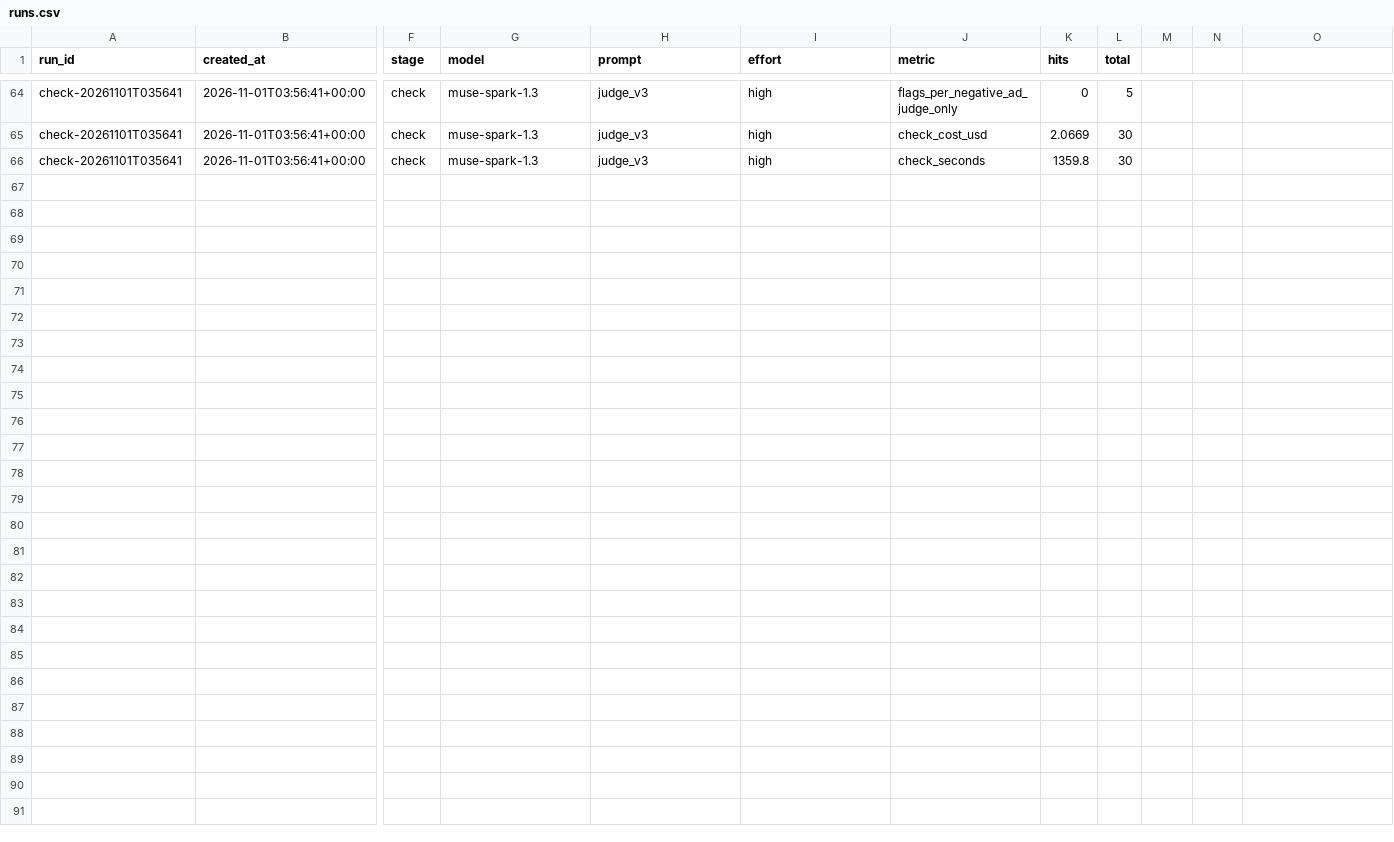
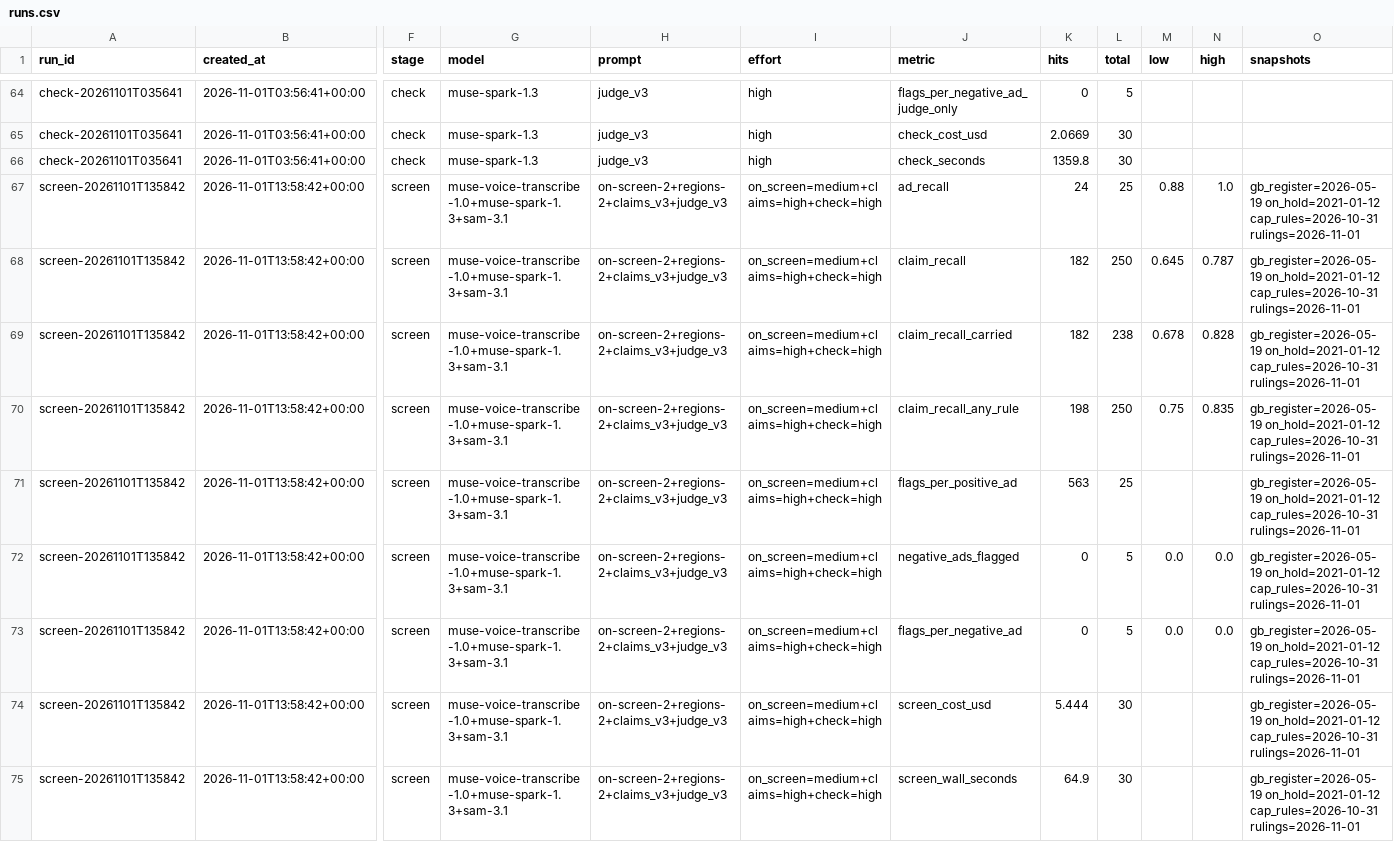
Before and after one commit to ADI-0519/preflight, a CSV file: results/runs.csv, drawn as a sheet; only a part is shown, gaps mark what is left out; rows hold the shown columns only; the diff names each change by its address in the sheet, - before the commit and + after, or states it on an @@ line.

Commit message:
register the first end-to-end dev run (P31)

```diff
--- a/results/runs.csv
+++ b/results/runs.csv
-M1: (empty)
+M1: low
-N1: (empty)
+N1: high
-O1: (empty)
+O1: snapshots
+row 67: screen-20261101T135842 | 2026-11-01T13:58:42+00:00 | screen | muse-voice-transcribe-1.0+muse-spark-1.3+sam-3.1 | on-screen-2+regions-2+claims_v3+judge_v3 | on_screen=medium+claims=high+check=high | ad_recall | 24 | 25 | 0.88 | 1.0 | gb_register=2026-05-19 on_hold=2021-01-12 cap_rules=2026-10-31 rulings=2026-11-01
+row 68: screen-20261101T135842 | 2026-11-01T13:58:42+00:00 | screen | muse-voice-transcribe-1.0+muse-spark-1.3+sam-3.1 | on-screen-2+regions-2+claims_v3+judge_v3 | on_screen=medium+claims=high+check=high | claim_recall | 182 | 250 | 0.645 | 0.787 | gb_register=2026-05-19 on_hold=2021-01-12 cap_rules=2026-10-31 rulings=2026-11-01
+row 69: screen-20261101T135842 | 2026-11-01T13:58:42+00:00 | screen | muse-voice-transcribe-1.0+muse-spark-1.3+sam-3.1 | on-screen-2+regions-2+claims_v3+judge_v3 | on_screen=medium+claims=high+check=high | claim_recall_carried | 182 | 238 | 0.678 | 0.828 | gb_register=2026-05-19 on_hold=2021-01-12 cap_rules=2026-10-31 rulings=2026-11-01
+row 70: screen-20261101T135842 | 2026-11-01T13:58:42+00:00 | screen | muse-voice-transcribe-1.0+muse-spark-1.3+sam-3.1 | on-screen-2+regions-2+claims_v3+judge_v3 | on_screen=medium+claims=high+check=high | claim_recall_any_rule | 198 | 250 | 0.75 | 0.835 | gb_register=2026-05-19 on_hold=2021-01-12 cap_rules=2026-10-31 rulings=2026-11-01
+row 71: screen-20261101T135842 | 2026-11-01T13:58:42+00:00 | screen | muse-voice-transcribe-1.0+muse-spark-1.3+sam-3.1 | on-screen-2+regions-2+claims_v3+judge_v3 | on_screen=medium+claims=high+check=high | flags_per_positive_ad | 563 | 25 |  |  | gb_register=2026-05-19 on_hold=2021-01-12 cap_rules=2026-10-31 rulings=2026-11-01
+row 72: screen-20261101T135842 | 2026-11-01T13:58:42+00:00 | screen | muse-voice-transcribe-1.0+muse-spark-1.3+sam-3.1 | on-screen-2+regions-2+claims_v3+judge_v3 | on_screen=medium+claims=high+check=high | negative_ads_flagged | 0 | 5 | 0.0 | 0.0 | gb_register=2026-05-19 on_hold=2021-01-12 cap_rules=2026-10-31 rulings=2026-11-01
+row 73: screen-20261101T135842 | 2026-11-01T13:58:42+00:00 | screen | muse-voice-transcribe-1.0+muse-spark-1.3+sam-3.1 | on-screen-2+regions-2+claims_v3+judge_v3 | on_screen=medium+claims=high+check=high | flags_per_negative_ad | 0 | 5 | 0.0 | 0.0 | gb_register=2026-05-19 on_hold=2021-01-12 cap_rules=2026-10-31 rulings=2026-11-01
+row 74: screen-20261101T135842 | 2026-11-01T13:58:42+00:00 | screen | muse-voice-transcribe-1.0+muse-spark-1.3+sam-3.1 | on-screen-2+regions-2+claims_v3+judge_v3 | on_screen=medium+claims=high+check=high | screen_cost_usd | 5.444 | 30 |  |  | gb_register=2026-05-19 on_hold=2021-01-12 cap_rules=2026-10-31 rulings=2026-11-01
+row 75: screen-20261101T135842 | 2026-11-01T13:58:42+00:00 | screen | muse-voice-transcribe-1.0+muse-spark-1.3+sam-3.1 | on-screen-2+regions-2+claims_v3+judge_v3 | on_screen=medium+claims=high+check=high | screen_wall_seconds | 64.9 | 30 |  |  | gb_register=2026-05-19 on_hold=2021-01-12 cap_rules=2026-10-31 rulings=2026-11-01
```
Also changed, not shown: 1 other file.
